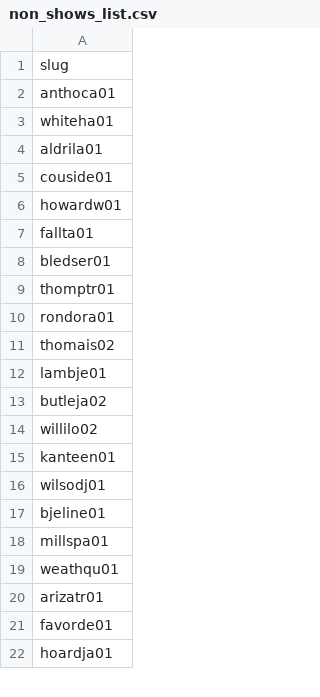
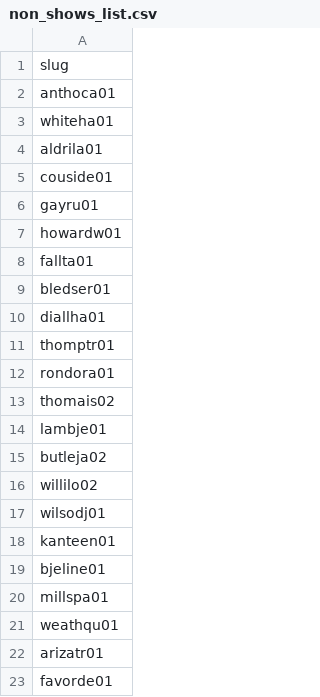
Before and after one commit to francisco-avalos/fantasy_basketball, a CSV file: non_shows_list.csv, drawn as a sheet; only a part is shown; the shorter side is filled out with more unchanged rows; the diff covers the shown part only.

```diff
--- a/non_shows_list.csv
+++ b/non_shows_list.csv
@@ -5,2 +5,3 @@ aldrila01
 couside01
+gayru01
 howardw01
@@ -8,2 +9,3 @@ fallta01
 bledser01
+diallha01
 thomptr01
@@ -14,4 +16,4 @@ butleja02
 willilo02
+wilsodj01
 kanteen01
-wilsodj01
 bjeline01
```
Also changed, not shown: 1 added row, 2 removed rows, 95 moved rows and 2 edited cells elsewhere in this file, 1 other file.
